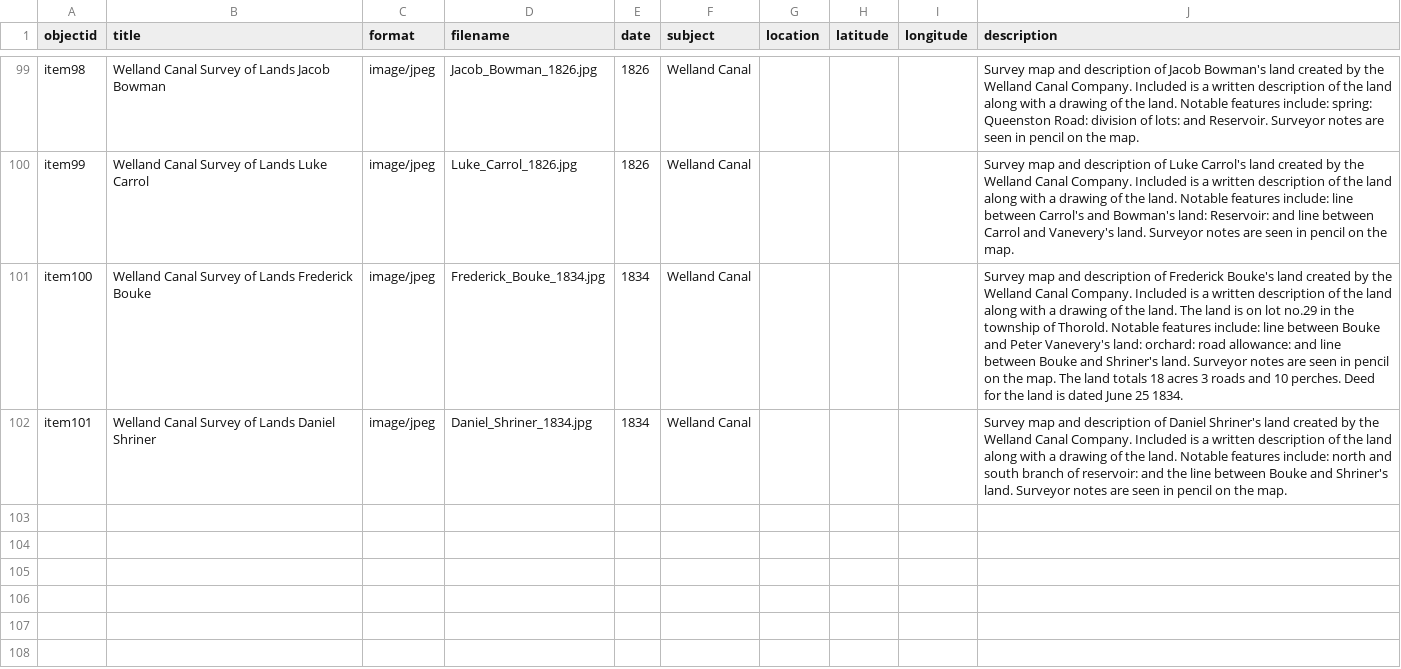
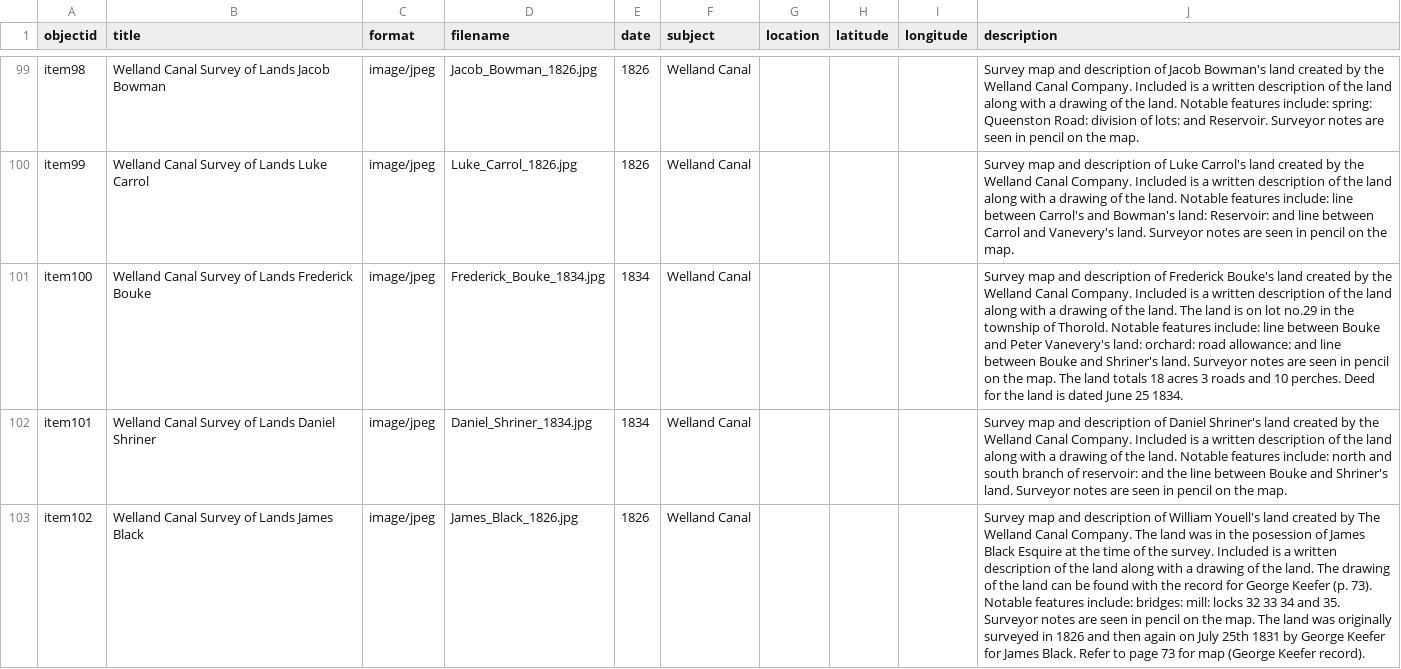
Before and after one commit to chantalcameron/Welland-Canal-Survey-Maps, a CSV file: _data/Survey_Maps_metadata.csv, drawn as a sheet; only a part is shown, gaps mark what is left out; the diff names each change by its address in the sheet, - before the commit and + after, or states it on an @@ line.

Commit message:
Update Survey_Maps_metadata.csv

```diff
--- a/_data/Survey_Maps_metadata.csv
+++ b/_data/Survey_Maps_metadata.csv
+row 103: item102 | Welland Canal Survey of Lands James Black | image/jpeg | James_Black_1826.jpg | 1826 | Welland Canal |  |  |  | Survey map and description of William Youell's land created by The Welland Canal Company. The land was in the posession of James Black Esquire at the time of the survey. Included is a written description of the land along with a drawing of the land. The drawing of the land can be found with the record for George Keefer (p. 73). Notable features include: bridges: mill: locks 32 33 34 and 35. Surveyor notes are seen in pencil on the map. The land was originally surveyed in 1826 and then again on July 25th 1831 by George Keefer for James Black. Refer to page 73 for map (George Keefer record).
```
